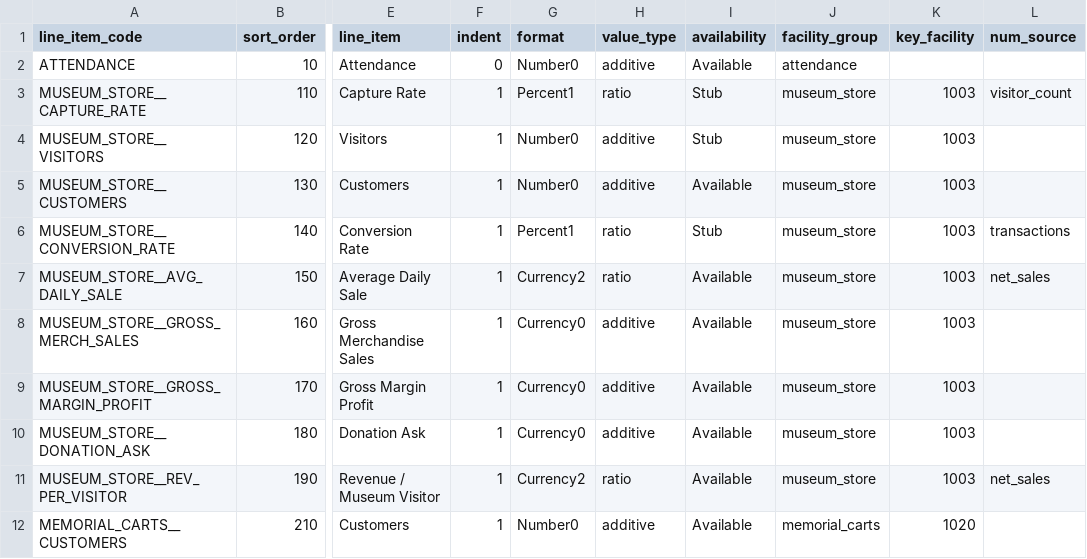
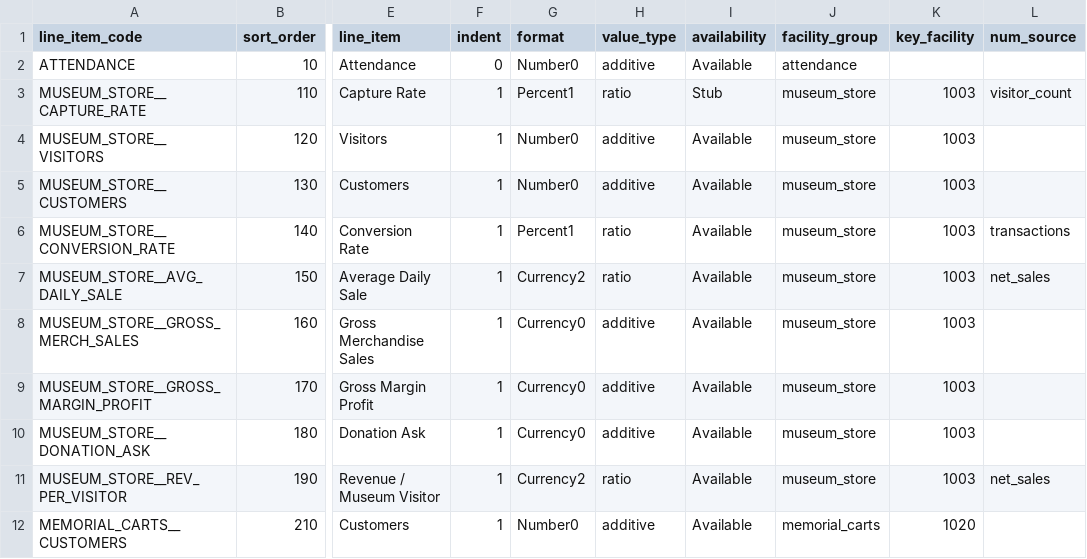
Before and after one commit to jmyers911mm/ns11mm-data-platform, a CSV file: seeds/report_layout/retail_line_items.csv, drawn as a sheet; only a part is shown, gaps mark what is left out; the diff names each change by its address in the sheet, - before the commit and + after, or states it on an @@ line.

```diff
--- a/seeds/report_layout/retail_line_items.csv
+++ b/seeds/report_layout/retail_line_items.csv
-I4 (availability): Stub
+I4 (availability): Available
-I6 (availability): Stub
+I6 (availability): Available
```
Also changed, not shown: seeds/report_layout/attendance_line_items.csv, seeds/report_layout/carts_line_items.csv, 13 other files.
